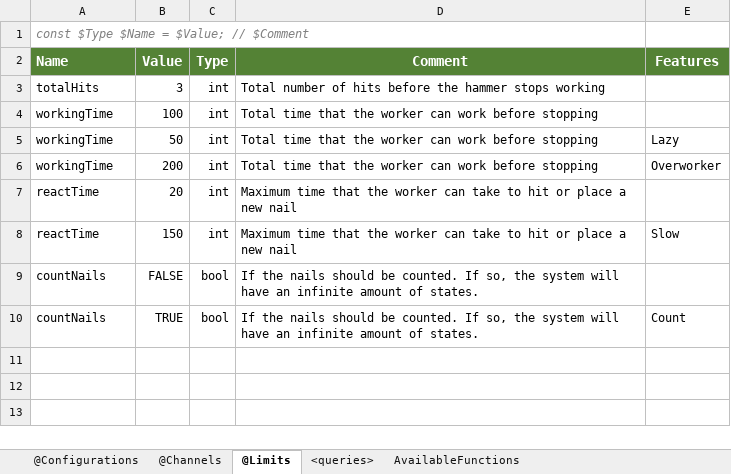
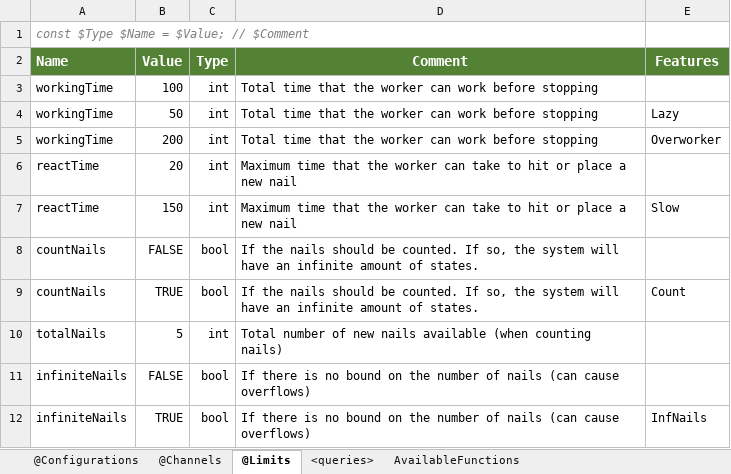
Before and after one commit to cister-labs/uppex, an Excel workbook: examples/hammer/hammer.xlsx, sheet @Limits, drawn as a sheet; values as stored, in another font and other column widths than the file's, no borders; conditional formats not drawn; removed rows and columns are numbered as before the commit, all else as after; the diff names each change by its address in the sheet, - before the commit and + after, or states it on an @@ line.

Commit message:
added support for "abort" results from Uppaal in the reports; improved the hammer example

```diff
--- a/examples/hammer/hammer.xlsx (sheet @Limits)
+++ b/examples/hammer/hammer.xlsx (sheet @Limits)
-row 3: totalHits | 3 | int | Total number of hits before the hammer stops working
+row 10: totalNails | 5 | int | Total number of new nails available (when counting nails)
+row 11: infiniteNails | FALSE | bool | If there is no bound on the number of nails (can cause overflows)
+row 12: infiniteNails | TRUE | bool | If there is no bound on the number of nails (can cause overflows) | InfNails
```
Also changed, not shown: sheet @Configurations, sheet <queries>, 3 other files.
